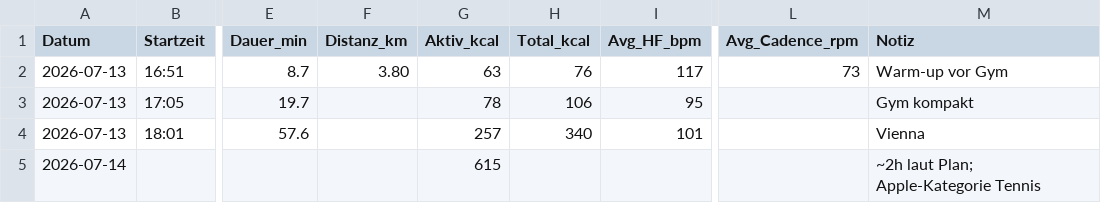
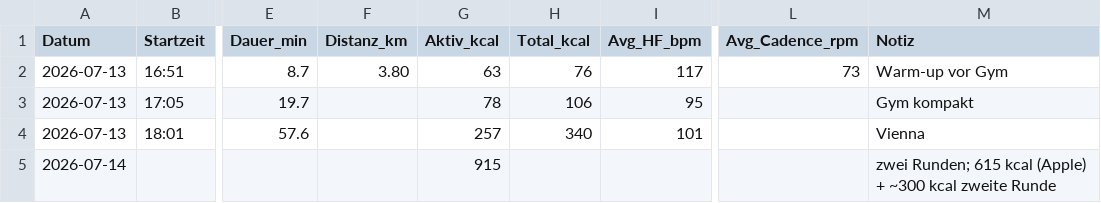
Before and after one commit to derderdunichbist/obsidian-fitnesscoach, a CSV file: data/training.csv, drawn as a sheet; only a part is shown, gaps mark what is left out; the diff names each change by its address in the sheet, - before the commit and + after, or states it on an @@ line.

```diff
--- a/data/training.csv
+++ b/data/training.csv
-G5 (Aktiv_kcal): 615
+G5 (Aktiv_kcal): 915
-M5 (Notiz): ~2h laut Plan; Apple-Kategorie Tennis
+M5 (Notiz): zwei Runden; 615 kcal (Apple) + ~300 kcal zweite Runde
```
Also changed, not shown: 2 other files.
